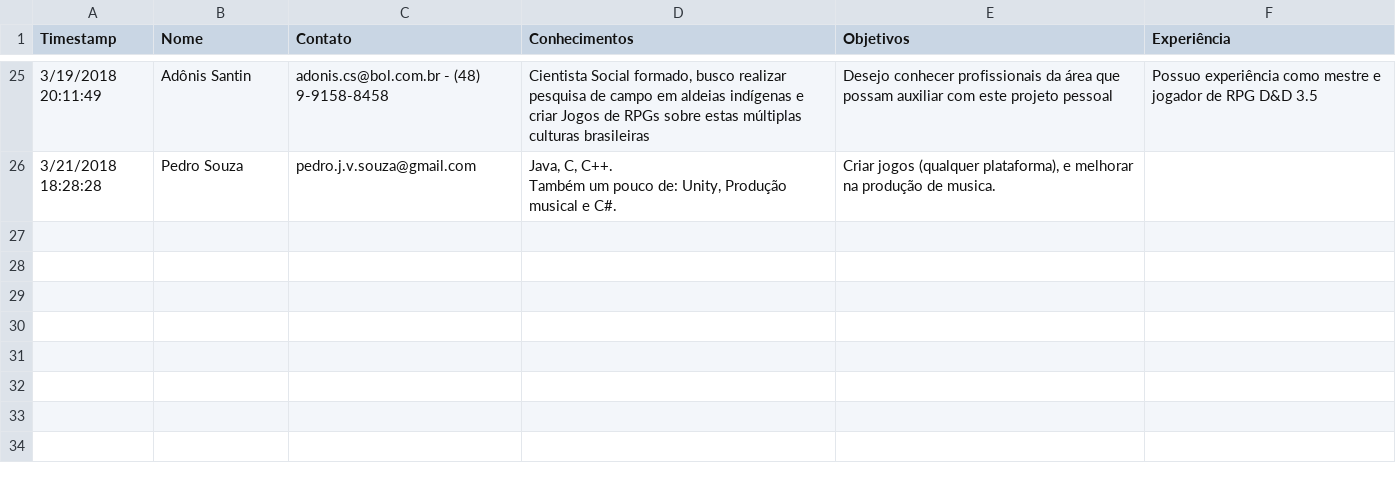
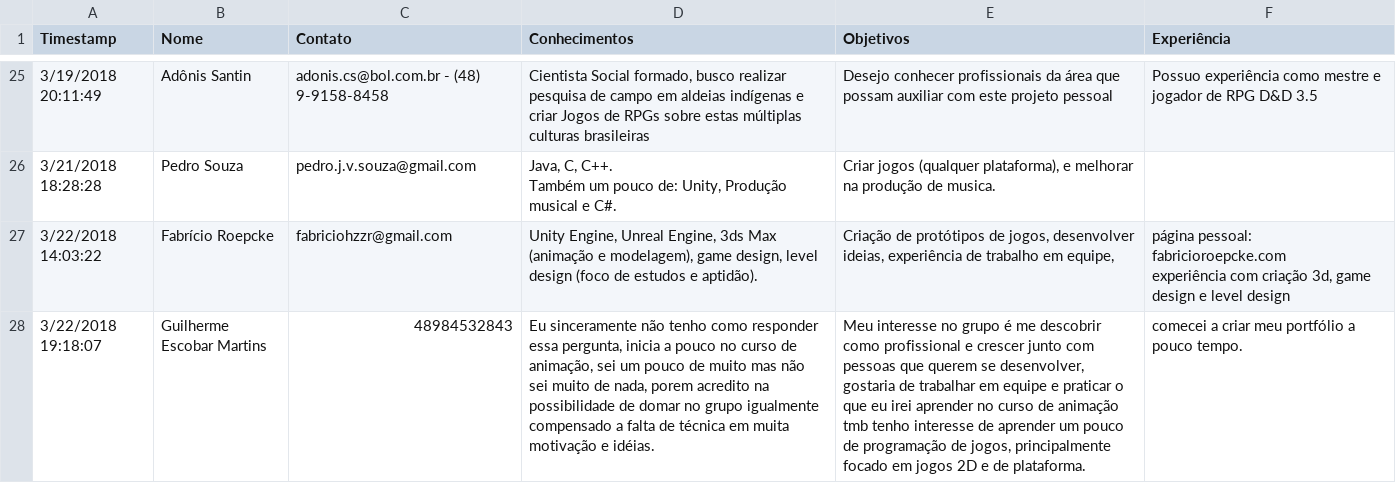
Before and after one commit to g-devufsc/g-devufsc.github.io, a CSV file: updater/tabela.csv, drawn as a sheet; only a part is shown, gaps mark what is left out; ↵ is a line break in a cell; the diff names each change by its address in the sheet, - before the commit and + after, or states it on an @@ line.

```diff
--- a/updater/tabela.csv
+++ b/updater/tabela.csv
+row 27: 3/22/2018 14:03:22 | Fabrício Roepcke | fabriciohzzr@gmail.com | Unity Engine, Unreal Engine, 3ds Max (animação e modelagem), game design, level design (foco de estudos e aptidão). | Criação de protótipos de jogos, desenvolver ideias, experiência de trabalho em equipe, | página pessoal: fabricioroepcke.com ↵ experiência com criação 3d, game design e level design
+row 28: 3/22/2018 19:18:07 | Guilherme Escobar Martins | 48984532843 | Eu sinceramente não tenho como responder essa pergunta, inicia a pouco no curso de animação, sei um pouco de muito mas não sei muito de nada, porem acredito na possibilidade de domar no grupo igualmente compensado a falta de técnica em muita motivação e idéias. | Meu interesse no grupo é me descobrir como profissional e crescer junto com pessoas que querem se desenvolver, gostaria de trabalhar em equipe e praticar o que eu irei aprender no curso de animação ↵ tmb tenho interesse de aprender um pouco de programação de jogos, principalmente focado em jogos 2D e de plataforma. | comecei a criar meu portfólio a pouco tempo.
```
Also changed, not shown: 1 other file.
